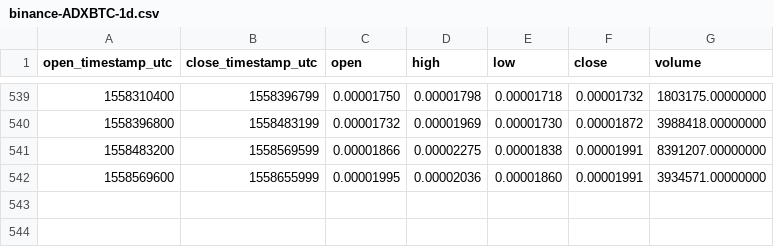
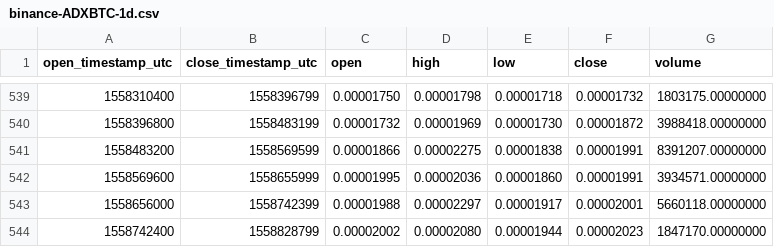
Before and after one commit to cryptobigbro/binance-ADXBTC, a CSV file: binance-ADXBTC-1d.csv, drawn as a sheet; only a part is shown, gaps mark what is left out.

Commit message:
Update OHLCV data.

```diff
--- a/binance-ADXBTC-1d.csv
+++ b/binance-ADXBTC-1d.csv
@@ -542 +542,3 @@ open_timestamp_utc,close_timestamp_utc,open,high,low,close,volume
 1558569600,1558655999,0.00001995,0.00002036,0.00001860,0.00001991,3934571.00000000
+1558656000,1558742399,0.00001988,0.00002297,0.00001917,0.00002001,5660118.00000000
+1558742400,1558828799,0.00002002,0.00002080,0.00001944,0.00002023,1847170.00000000
```
Also changed, not shown: 1 other file.
